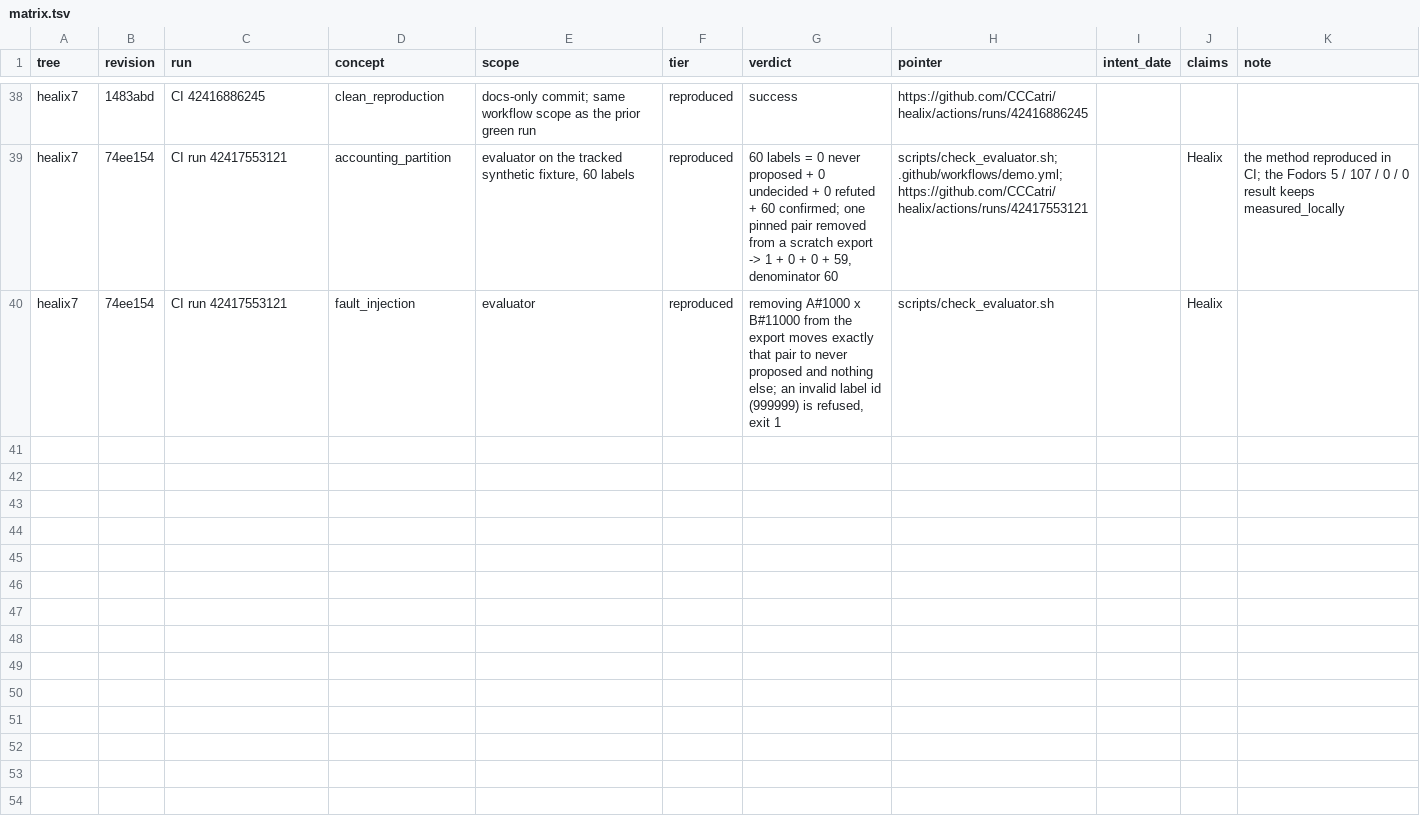
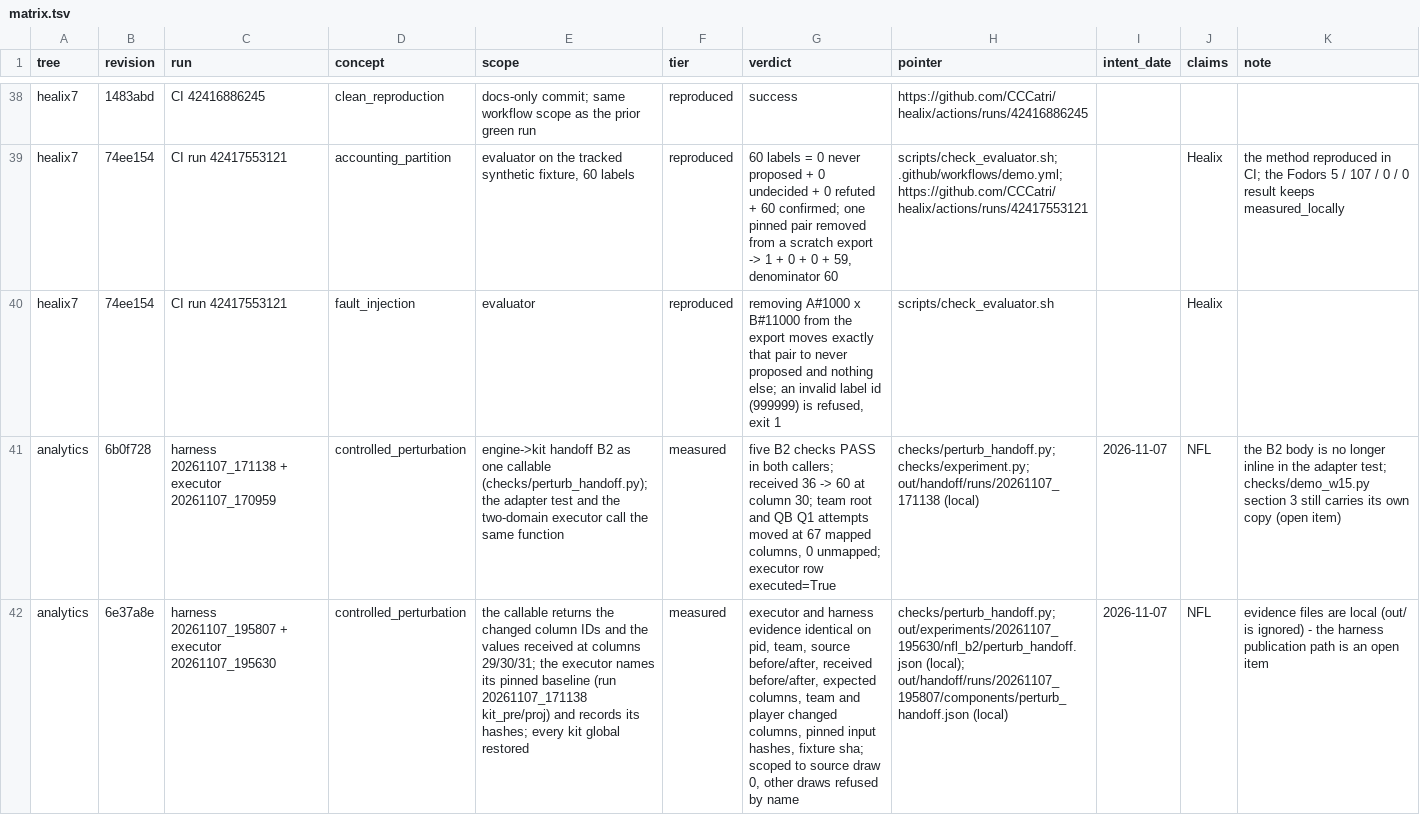
Before and after one commit to CCCatri/healix, a TSV file: matrix.tsv, drawn as a sheet; only a part is shown, gaps mark what is left out; the diff names each change by its address in the sheet, - before the commit and + after, or states it on an @@ line.

```diff
--- a/matrix.tsv
+++ b/matrix.tsv
+row 41: analytics | 6b0f728 | harness 20261107_171138 + executor 20261107_170959 | controlled_perturbation | engine->kit handoff B2 as one callable (checks/perturb_handoff.py); the adapter test and the two-domain executor call the same function | measured | five B2 checks PASS in both callers; received 36 -> 60 at column 30; team root and QB Q1 attempts moved at 67 mapped columns, 0 unmapped; executor row executed=True | checks/perturb_handoff.py; checks/experiment.py; out/handoff/runs/20261107_171138 (local) | 2026-11-07 | NFL | the B2 body is no longer inline in the adapter test; checks/demo_w15.py section 3 still carries its own copy (open item)
+row 42: analytics | 6e37a8e | harness 20261107_195807 + executor 20261107_195630 | controlled_perturbation | the callable returns the changed column IDs and the values received at columns 29/30/31; the executor names its pinned baseline (run 20261107_171138 kit_pre/proj) and records its hashes; every kit global restored | measured | executor and harness evidence identical on pid, team, source before/after, received before/after, expected columns, team and player changed columns, pinned input hashes, fixture sha; scoped to source draw 0, other draws refused by name | checks/perturb_handoff.py; out/experiments/20261107_195630/nfl_b2/perturb_handoff.json (local); out/handoff/runs/20261107_195807/components/perturb_handoff.json (local) | 2026-11-07 | NFL | evidence files are local (out/ is ignored) - the harness publication path is an open item
```
Also changed, not shown: 1 other file.
